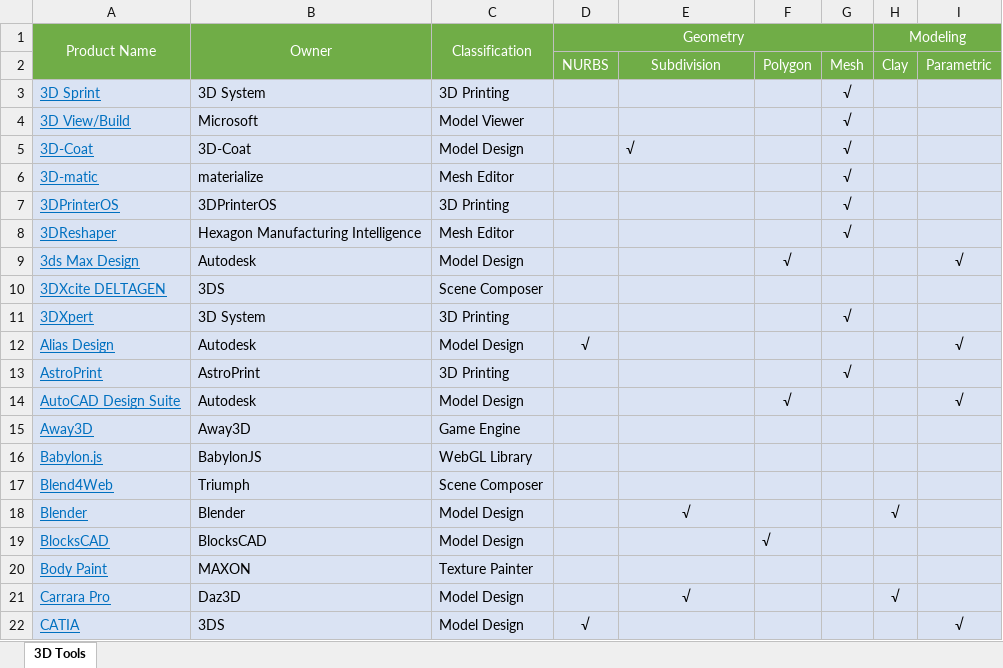
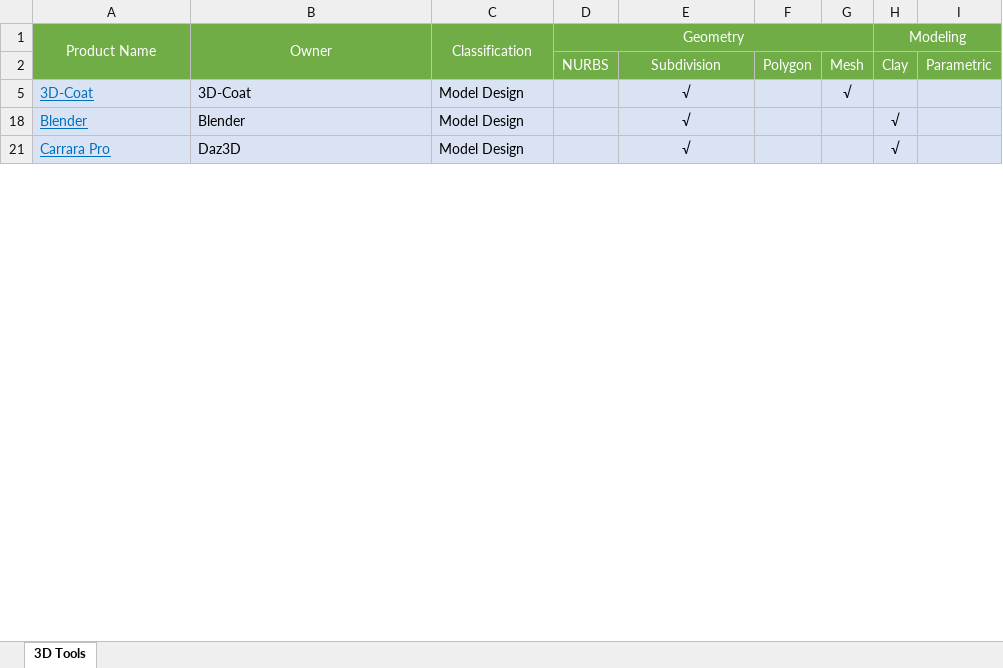
Before and after one commit to dongzgh/visplayer, an Excel workbook: docs/products/3dtools.xlsx, sheet 3D Tools, drawn as a sheet; only a part is shown; values as stored, in another font and other column widths than the file's, no borders; the diff covers the shown part only; the diff names each change by its address in the sheet, - before the commit and + after, or states it on an @@ line.

Commit message:
Updated documents

```diff
--- a/docs/products/3dtools.xlsx (sheet 3D Tools)
+++ b/docs/products/3dtools.xlsx (sheet 3D Tools)
@@ row 3 hidden: 3D Sprint | 3D System | 3D Printing |  |  |  | √ @@
@@ row 4 hidden: 3D View/Build | Microsoft | Model Viewer |  |  |  | √ @@
-E5 alignment: left
+E5 alignment: center
@@ row 6 hidden: 3D-matic | materialize | Mesh Editor |  |  |  | √ @@
@@ row 7 hidden: 3DPrinterOS | 3DPrinterOS | 3D Printing |  |  |  | √ @@
@@ row 8 hidden: 3DReshaper | Hexagon Manufacturing Intelligence | Mesh Editor |  |  |  | √ @@
@@ row 9 hidden: 3ds Max Design | Autodesk | Model Design |  |  | √ |  |  | √ @@
@@ row 10 hidden: 3DXcite DELTAGEN | 3DS | Scene Composer @@
@@ row 11 hidden: 3DXpert | 3D System | 3D Printing |  |  |  | √ @@
@@ row 12 hidden: Alias Design | Autodesk | Model Design | √ |  |  |  |  | √ @@
@@ row 13 hidden: AstroPrint | AstroPrint | 3D Printing |  |  |  | √ @@
@@ row 14 hidden: AutoCAD Design Suite | Autodesk | Model Design |  |  | √ |  |  | √ @@
@@ row 15 hidden: Away3D | Away3D | Game Engine @@
@@ row 16 hidden: Babylon.js | BabylonJS | WebGL Library @@
@@ row 17 hidden: Blend4Web | Triumph | Scene Composer @@
@@ row 19 hidden: BlocksCAD | BlocksCAD | Model Design |  |  | √ @@
@@ row 20 hidden: Body Paint | MAXON | Texture Painter @@
@@ row 22 hidden: CATIA | 3DS | Model Design | √ |  |  |  |  | √ @@
```
Also changed, not shown: 102 hidden or unhidden rows and cell formats elsewhere in this sheet.
